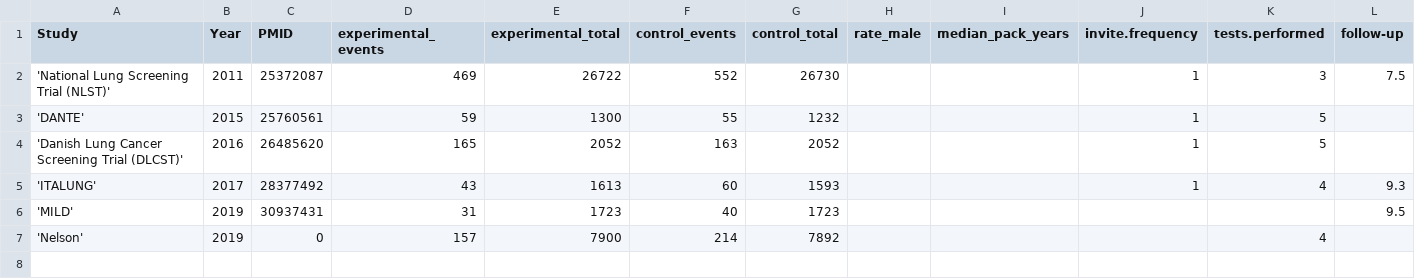
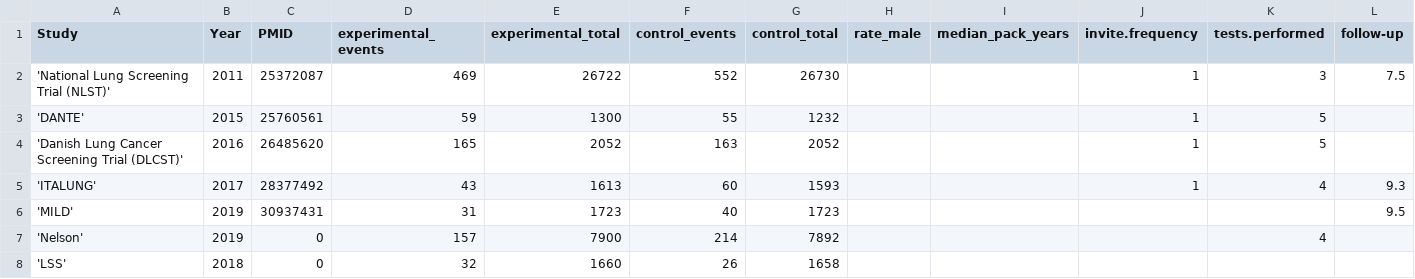
Before and after one commit to openMetaAnalysis/Lung-cancer-screening-with-low-dose-computed-tomography, a CSV file: files/data/all trials - lung cancer mortality.csv, drawn as a sheet.

Commit message:
Update all trials - lung cancer mortality.csv

```diff
--- a/files/data/all trials - lung cancer mortality.csv
+++ b/files/data/all trials - lung cancer mortality.csv
@@ -7 +7,2 @@ Study,Year,PMID,experimental_events,experimental_total,control_events,control_to
 'Nelson',2019,0,157,7900,214,7892,,,,4,
+'LSS',2018,0,32,1660,26,1658,,,,,
```
